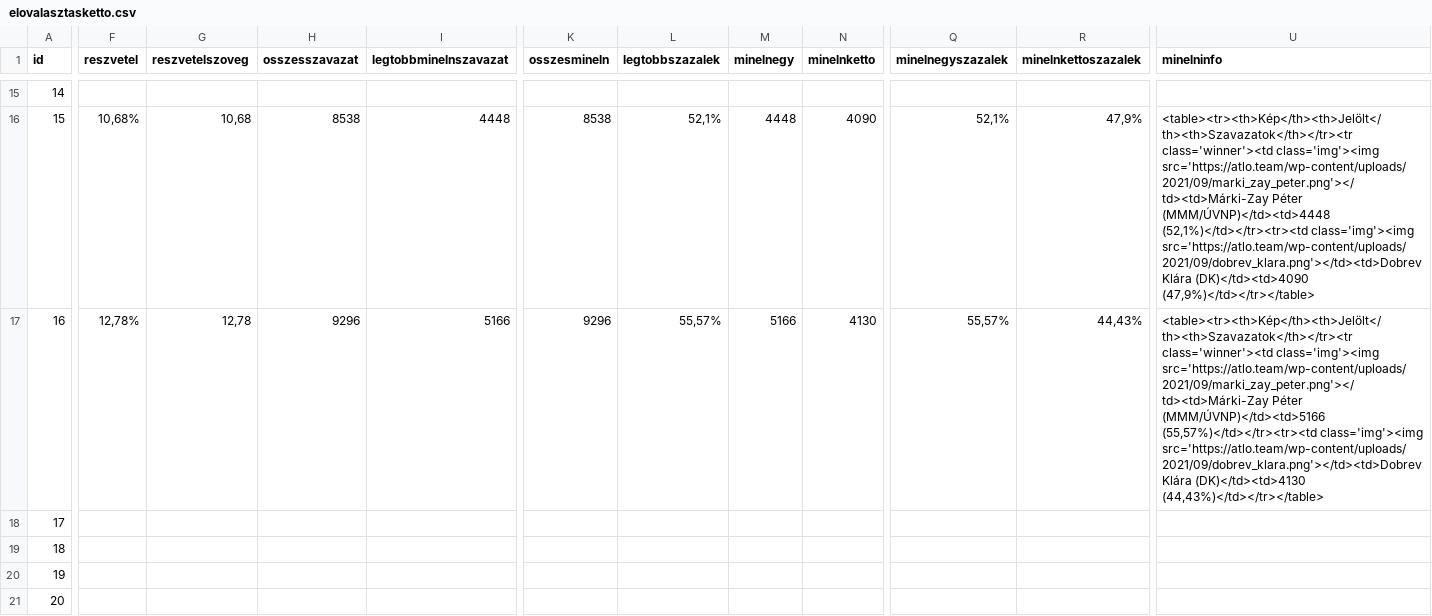
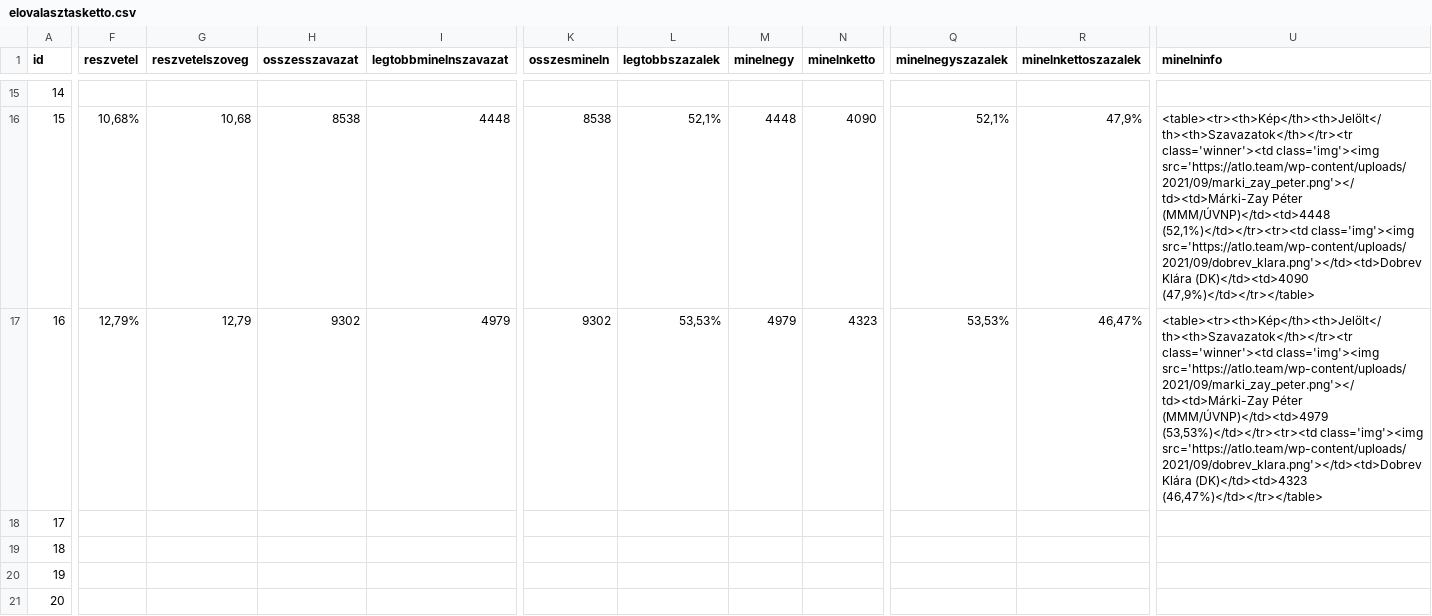
Before and after one commit to szabokrissz96/valterk, a CSV file: elovalasztasketto.csv, drawn as a sheet; only a part is shown, gaps mark what is left out; the diff covers the shown part only; the diff names each change by its address in the sheet, - before the commit and + after, or states it on an @@ line.

Commit message:
Update elovalasztasketto.csv

```diff
--- a/elovalasztasketto.csv
+++ b/elovalasztasketto.csv
-F17 (reszvetel): 12,78%
+F17 (reszvetel): 12,79%
-G17 (reszvetelszoveg): 12,78
+G17 (reszvetelszoveg): 12,79
-H17 (osszesszavazat): 9296
+H17 (osszesszavazat): 9302
-I17 (legtobbminelnszavazat): 5166
+I17 (legtobbminelnszavazat): 4979
-K17 (osszesmineln): 9296
+K17 (osszesmineln): 9302
-L17 (legtobbszazalek): 55,57%
+L17 (legtobbszazalek): 53,53%
-M17 (minelnegy): 5166
+M17 (minelnegy): 4979
-N17 (minelnketto): 4130
+N17 (minelnketto): 4323
-Q17 (minelnegyszazalek): 55,57%
+Q17 (minelnegyszazalek): 53,53%
-R17 (minelnkettoszazalek): 44,43%
+R17 (minelnkettoszazalek): 46,47%
-U17 (minelninfo): …src='https://atlo.team/wp-content/uploads/2021/09/marki_zay_peter.png'></td><td>Márki-Zay Péter (MMM/ÚVNP)</td><td>5166 (55,57%)</td></tr><tr><td class='img'><img src='https://atlo.team/wp-content/uploads/2021/09/dobrev_klara.png'></td><td>Dobrev Klára (DK)</td><td>4130 (44,43%)</td></tr></table>
+U17 (minelninfo): …src='https://atlo.team/wp-content/uploads/2021/09/marki_zay_peter.png'></td><td>Márki-Zay Péter (MMM/ÚVNP)</td><td>4979 (53,53%)</td></tr><tr><td class='img'><img src='https://atlo.team/wp-content/uploads/2021/09/dobrev_klara.png'></td><td>Dobrev Klára (DK)</td><td>4323 (46,47%)</td></tr></table>
```
Also changed, not shown: 5 edited cells elsewhere in this file.
